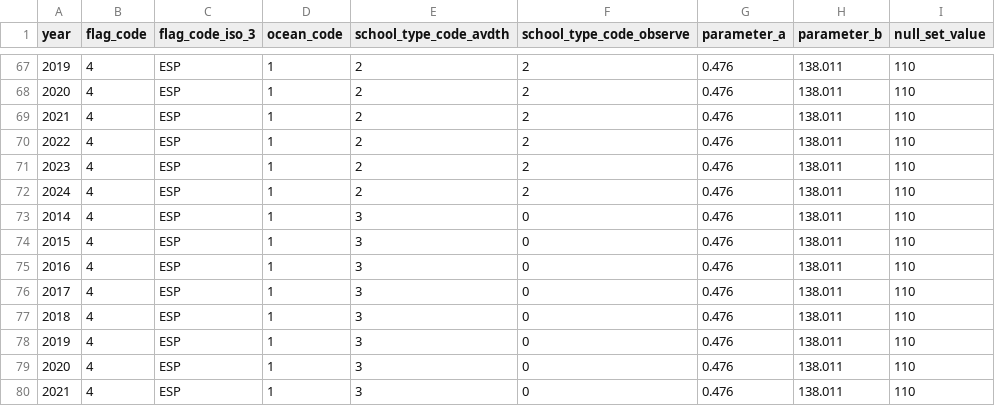
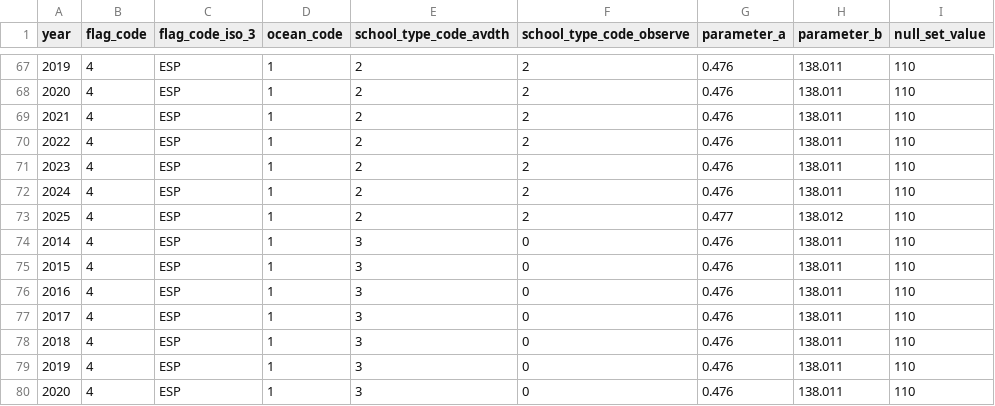
Before and after one commit to OB7-IRD/t3, a CSV file: inst/set_duration_ref.csv, drawn as a sheet; only a part is shown, gaps mark what is left out; the shorter side is filled out with more unchanged rows; the diff names each change by its address in the sheet, - before the commit and + after, or states it on an @@ line.

Commit message:
Add 2025

```diff
--- a/inst/set_duration_ref.csv
+++ b/inst/set_duration_ref.csv
+row 73: 2025 | 4 | ESP | 1 | 2 | 2 | 0.477 | 138.012 | 110
```
